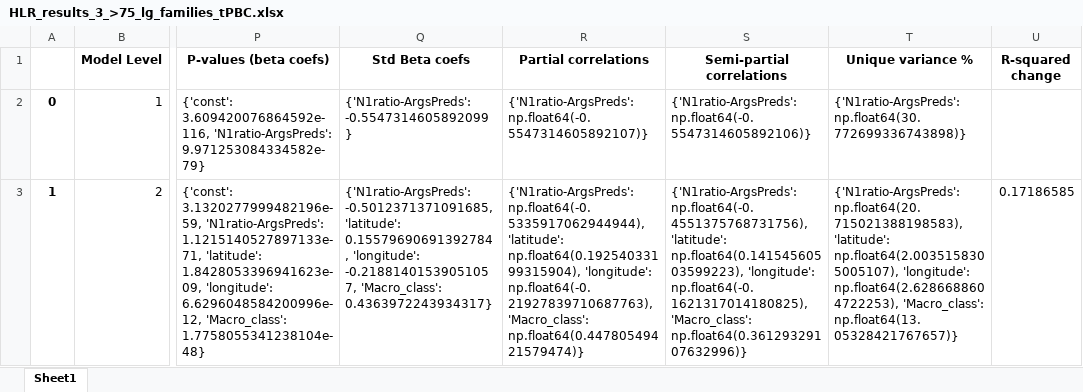
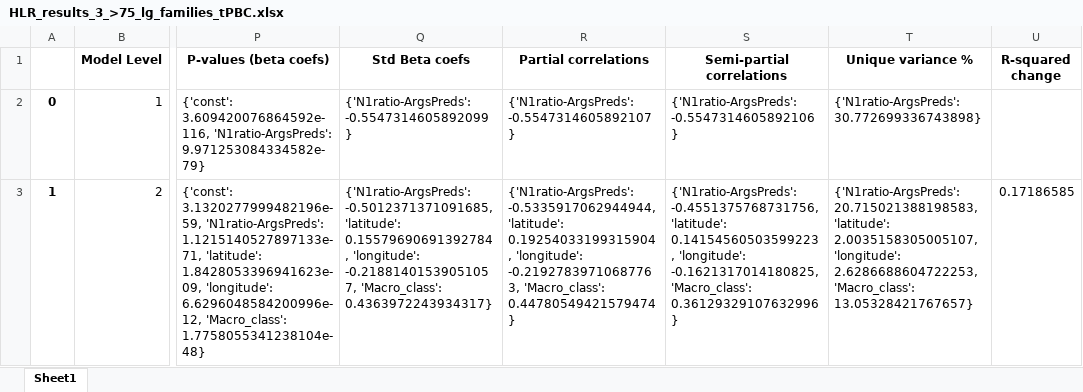
Before and after one commit to lingdoc/taggedPBC, an Excel workbook: checks/results/HLR_results_3_>75_lg_families_tPBC.xlsx, sheet Sheet1, drawn as a sheet; only a part is shown, gaps mark what is left out; values as stored, in another font and other column widths than the file's, no borders; the diff covers the shown part only; the diff names each change by its address in the sheet, - before the commit and + after, or states it on an @@ line.

```diff
--- a/checks/results/HLR_results_3_>75_lg_families_tPBC.xlsx (sheet Sheet1)
+++ b/checks/results/HLR_results_3_>75_lg_families_tPBC.xlsx (sheet Sheet1)
-R2 (Partial correlations): {'N1ratio-ArgsPreds': np.float64(-0.5547314605892107)}
+R2 (Partial correlations): {'N1ratio-ArgsPreds': -0.5547314605892107}
-S2 (Semi-partial correlations): {'N1ratio-ArgsPreds': np.float64(-0.5547314605892106)}
+S2 (Semi-partial correlations): {'N1ratio-ArgsPreds': -0.5547314605892106}
-T2 (Unique variance %): {'N1ratio-ArgsPreds': np.float64(30.772699336743898)}
+T2 (Unique variance %): {'N1ratio-ArgsPreds': 30.772699336743898}
-R3 (Partial correlations): {'N1ratio-ArgsPreds': np.float64(-0.5335917062944944), 'latitude': np.float64(0.19254033199315904), 'longitude': np.float64(-0.21927839710687763), 'Macro_class': np.float64(0.44780549421579474)}
+R3 (Partial correlations): {'N1ratio-ArgsPreds': -0.5335917062944944, 'latitude': 0.19254033199315904, 'longitude': -0.21927839710687763, 'Macro_class': 0.44780549421579474}
-S3 (Semi-partial correlations): {'N1ratio-ArgsPreds': np.float64(-0.4551375768731756), 'latitude': np.float64(0.14154560503599223), 'longitude': np.float64(-0.1621317014180825), 'Macro_class': np.float64(0.36129329107632996)}
+S3 (Semi-partial correlations): {'N1ratio-ArgsPreds': -0.4551375768731756, 'latitude': 0.14154560503599223, 'longitude': -0.1621317014180825, 'Macro_class': 0.36129329107632996}
-T3 (Unique variance %): {'N1ratio-ArgsPreds': np.float64(20.715021388198583), 'latitude': np.float64(2.0035158305005107), 'longitude': np.float64(2.6286688604722253), 'Macro_class': np.float64(13.05328421767657)}
+T3 (Unique variance %): {'N1ratio-ArgsPreds': 20.715021388198583, 'latitude': 2.0035158305005107, 'longitude': 2.6286688604722253, 'Macro_class': 13.05328421767657}
```
Also changed, not shown: 8 edited cells elsewhere in this sheet, checks/results/HLR_results_1_Dunn_lgs_tPBC.xlsx, checks/results/HLR_results_2_Dunn_fams_tPBC.xlsx, 9 other files.
